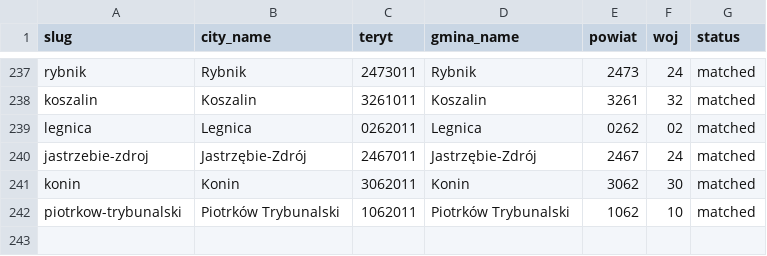
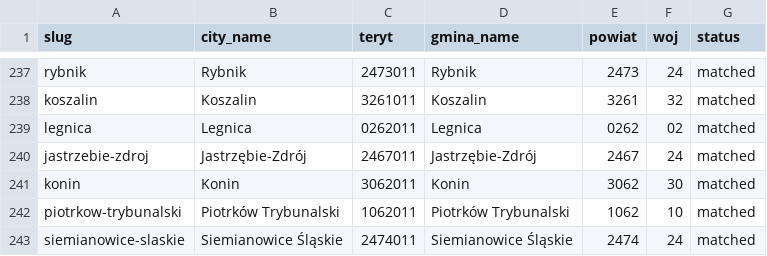
Before and after one commit to patrykorwat/radoskop, a CSV file: docs/units/city_teryt_map.csv, drawn as a sheet; only a part is shown, gaps mark what is left out.

Commit message:
Dodaj Siemianowice Śląskie (Finn.pl BIP, PDF wykazy głosowań imiennych): scraper + config + meta + teryt

```diff
--- a/docs/units/city_teryt_map.csv
+++ b/docs/units/city_teryt_map.csv
@@ -242 +242,2 @@ konin,Konin,3062011,Konin,3062,30,matched
 piotrkow-trybunalski,Piotrków Trybunalski,1062011,Piotrków Trybunalski,1062,10,matched
+siemianowice-slaskie,Siemianowice Śląskie,2474011,Siemianowice Śląskie,2474,24,matched
```
Also changed, not shown: data/cities-meta.csv, 3 other files.
